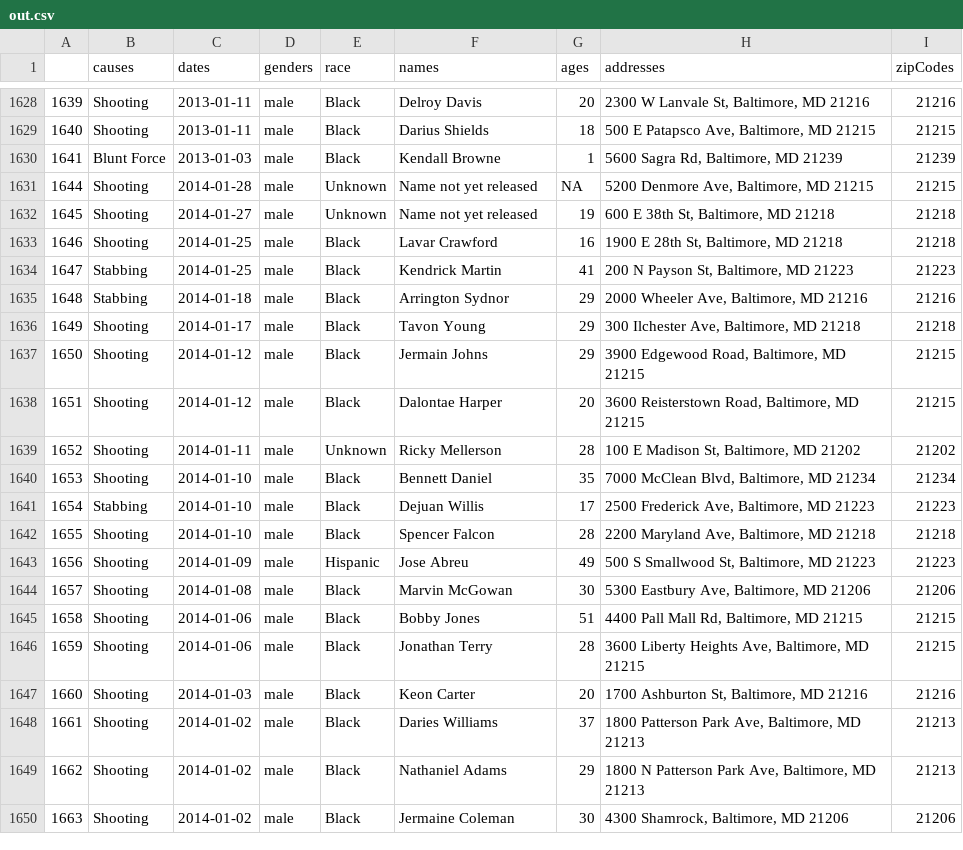
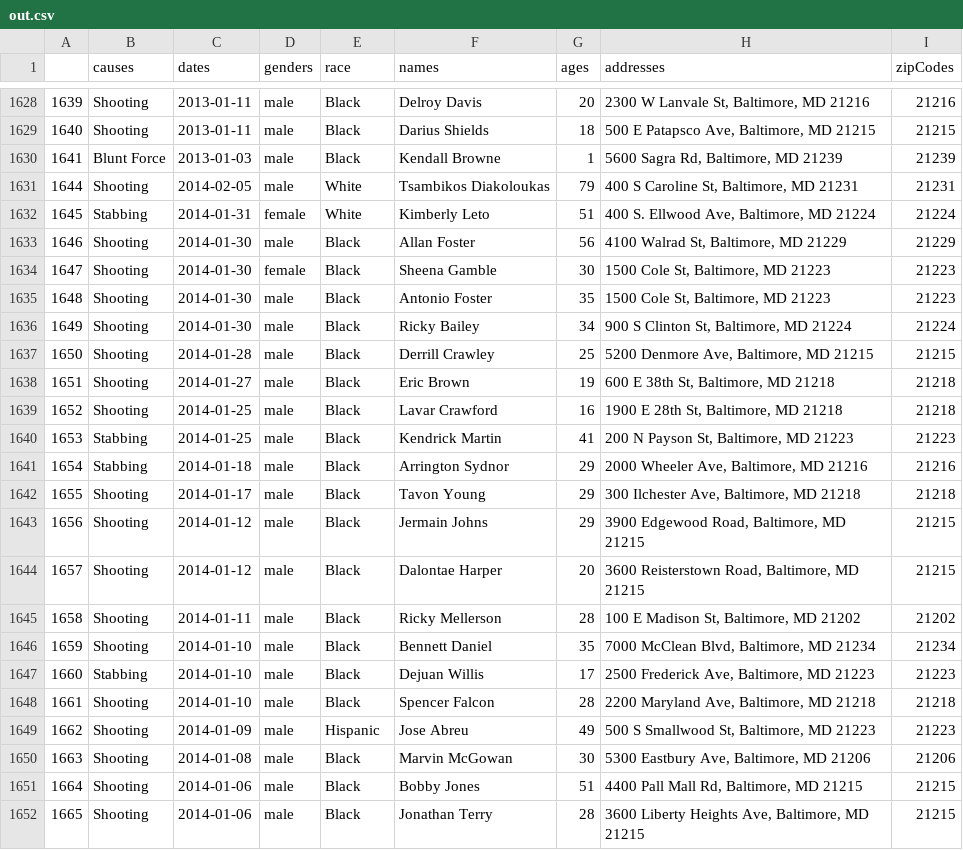
Before and after one commit to mefuru/BaltimoreHomicides, a CSV file: out.csv, drawn as a sheet; only a part is shown, gaps mark what is left out; the shorter side is filled out with more unchanged rows; addresses are those after the commit; the diff names each change by its address in the sheet, - before the commit and + after, or states it on an @@ line.

```diff
--- a/out.csv
+++ b/out.csv
+row 1631: 1644 | Shooting | 2014-02-05 | male | White | Tsambikos Diakoloukas | 79 | 400 S Caroline St, Baltimore, MD 21231 | 21231
+row 1632: 1645 | Stabbing | 2014-01-31 | female | White | Kimberly Leto | 51 | 400 S. Ellwood Ave, Baltimore, MD 21224 | 21224
+row 1633: 1646 | Shooting | 2014-01-30 | male | Black | Allan Foster | 56 | 4100 Walrad St, Baltimore, MD 21229 | 21229
+row 1634: 1647 | Shooting | 2014-01-30 | female | Black | Sheena Gamble | 30 | 1500 Cole St, Baltimore, MD 21223 | 21223
+row 1635: 1648 | Shooting | 2014-01-30 | male | Black | Antonio Foster | 35 | 1500 Cole St, Baltimore, MD 21223 | 21223
+row 1636: 1649 | Shooting | 2014-01-30 | male | Black | Ricky Bailey | 34 | 900 S Clinton St, Baltimore, MD 21224 | 21224
@@ column A renumbered from row 1637 down @@
-E1637:E1638 (race): Unknown
+E1637:E1638 (race): Black
-F1637 (names): Name not yet released
+F1637 (names): Derrill Crawley
-G1637 (ages): NA
+G1637 (ages): 25
-F1638 (names): Name not yet released
+F1638 (names): Eric Brown
-E1645 (race): Unknown
+E1645 (race): Black
```
Also changed, not shown: 1 other file.
